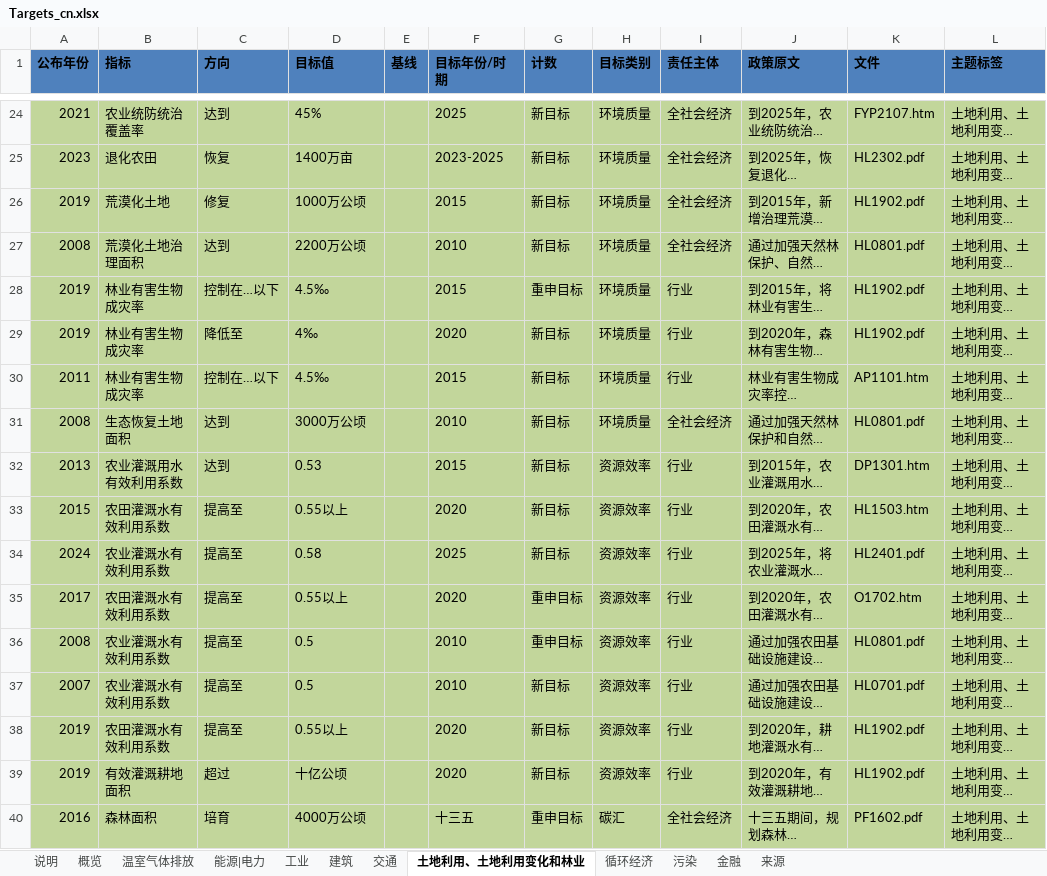
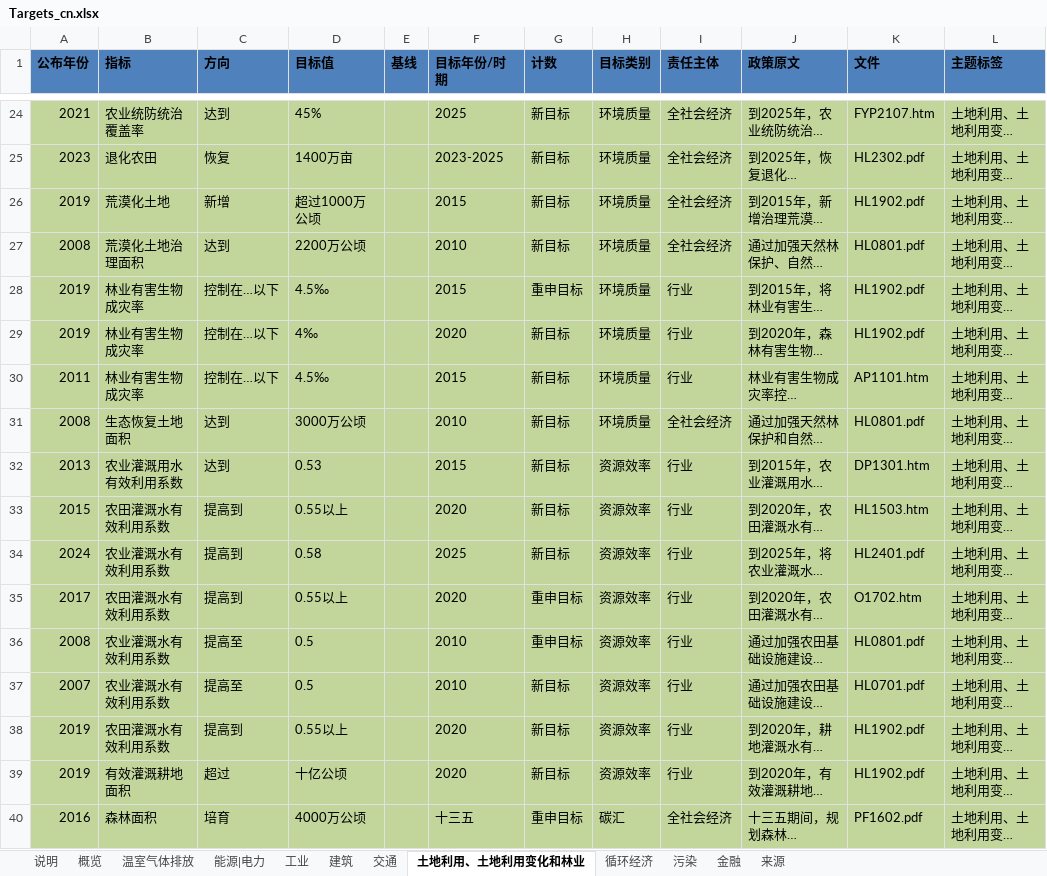
Before and after one commit to MGFPKU/target_dataset, an Excel workbook: Targets_cn.xlsx, sheet 土地利用、土地利用变化和林业, drawn as a sheet; only a part is shown, gaps mark what is left out; long unchanged cells end in …; values as stored, in another font and other column widths than the file's, no borders; table styles not drawn; the diff covers the shown part only; the diff names each change by its address in the sheet, - before the commit and + after, or states it on an @@ line.

```diff
--- a/Targets_cn.xlsx (sheet 土地利用、土地利用变化和林业)
+++ b/Targets_cn.xlsx (sheet 土地利用、土地利用变化和林业)
-C26 (方向): 修复
+C26 (方向): 新增
-D26 (目标值): 1000万公顷
+D26 (目标值): 超过1000万公顷
-C29 (方向): 降低至
+C29 (方向): 控制在…以下
-C33:C35 (方向): 提高至
+C33:C35 (方向): 提高到
-C38 (方向): 提高至
+C38 (方向): 提高到
```
Also changed, not shown: 90 edited cells elsewhere in this sheet, sheet 能源|电力, sheet 温室气体排放, sheet 污染, sheet 工业, sheet 循环经济, sheet 交通, 2 more sheets, hidden cells, 2 other files.
